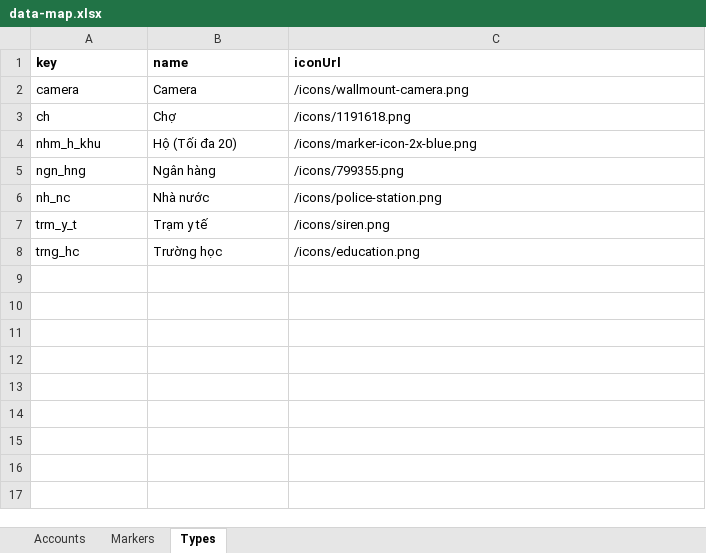
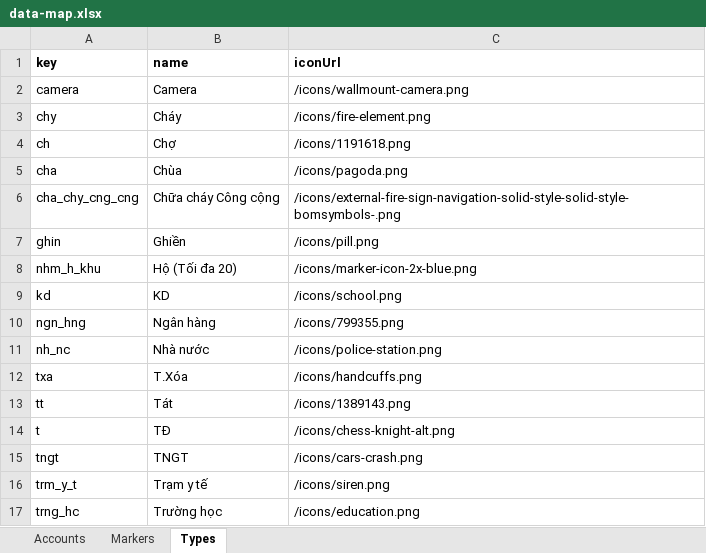
Before and after one commit to Kdzuy/electronic-map-DBScan, an Excel workbook: data-map.xlsx, sheet Types, drawn as a sheet; values as stored, in another font and other column widths than the file's, no borders; charts and pictures not drawn; the diff names each change by its address in the sheet, - before the commit and + after, or states it on an @@ line.

```diff
--- a/data-map.xlsx (sheet Types)
+++ b/data-map.xlsx (sheet Types)
+row 3: chy | Cháy | /icons/fire-element.png
+row 5: cha | Chùa | /icons/pagoda.png
+row 6: cha_chy_cng_cng | Chữa cháy Công cộng | /icons/external-fire-sign-navigation-solid-style-solid-style-bomsymbols-.png
+row 7: ghin | Ghiền | /icons/pill.png
+row 9: kd | KD | /icons/school.png
+row 12: txa | T.Xóa | /icons/handcuffs.png
+row 13: tt | Tát | /icons/1389143.png
+row 14: t | TĐ | /icons/chess-knight-alt.png
+row 15: tngt | TNGT | /icons/cars-crash.png
```
Also changed, not shown: sheet Markers, sheet Accounts, charts or pictures, 1 other file.
